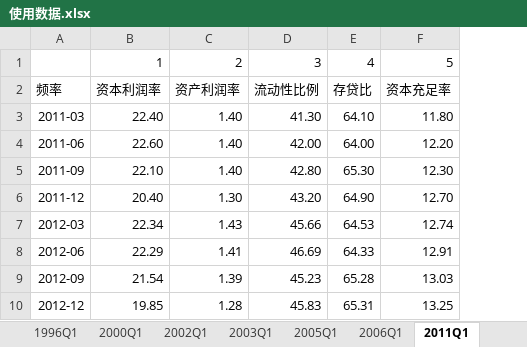
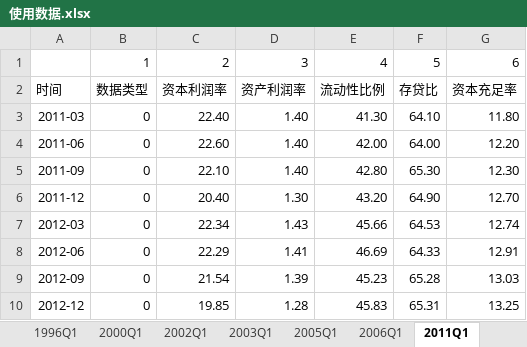
Before and after one commit to yongzhixu/HSB, an Excel workbook: XY/data/使用数据.xlsx, sheet 2011Q1, drawn as a sheet; only a part is shown; values as stored, in another font and other column widths than the file's, no borders; removed rows and columns are numbered as before the commit, all else as after; the diff names each change by its address in the sheet, - before the commit and + after, or states it on an @@ line.

```diff
--- a/XY/data/使用数据.xlsx (sheet 2011Q1)
+++ b/XY/data/使用数据.xlsx (sheet 2011Q1)
+column B, rows 2-10: 数据类型 | 0 | 0 | 0 | 0 | 0 | 0 | 0 | 0
-row 1:  | 1 | 2 | 3 | 4 | 5
+row 1:  | 1 | 2 | 3 | 4 | 5 | 6
-A2: 频率
+A2: 时间
```
Also changed, not shown: 19 other files.
